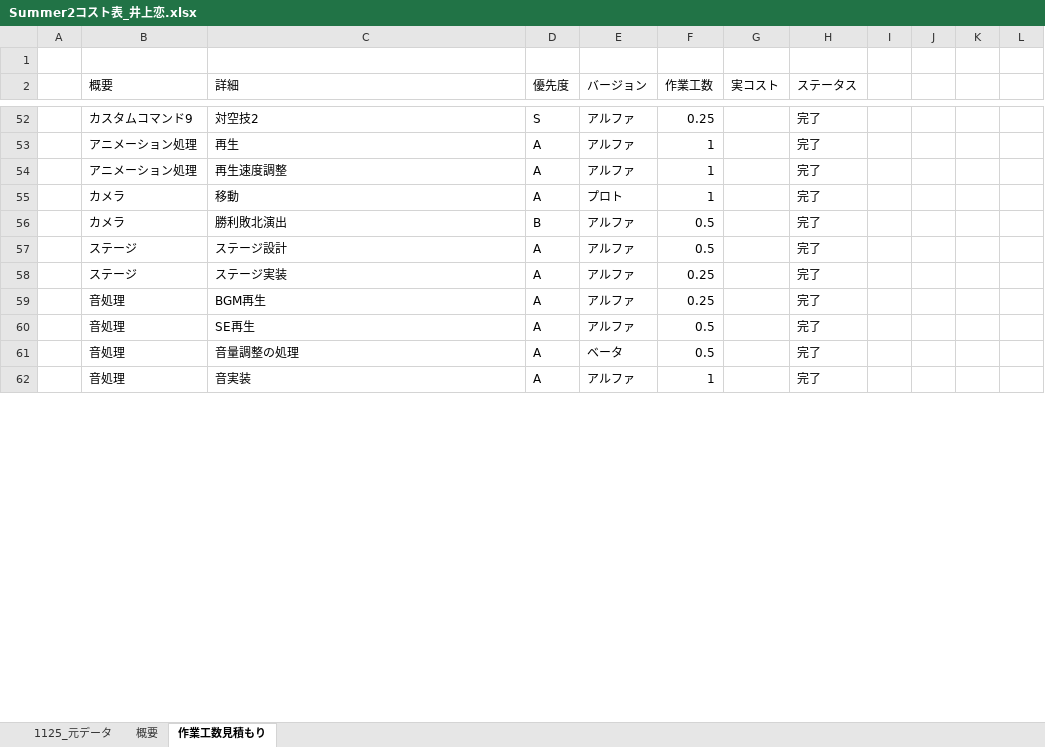
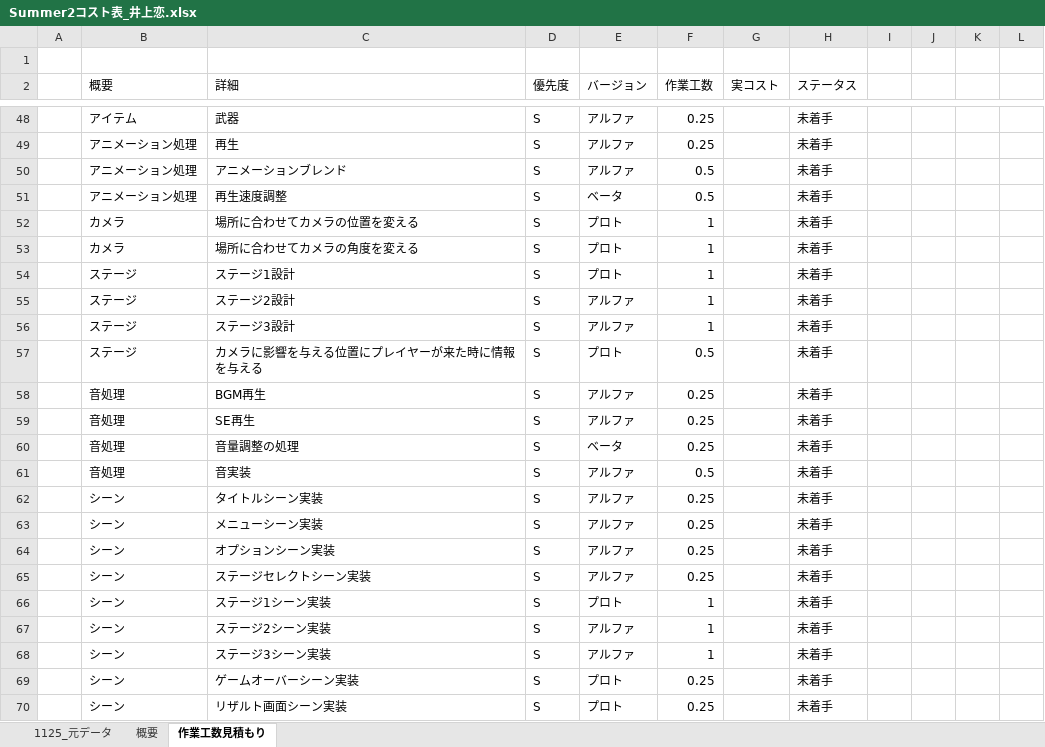
Before and after one commit to lovecap7/Summer2, an Excel workbook: Summer2コスト表_井上恋.xlsx, sheet 作業工数見積もり, drawn as a sheet; only a part is shown, gaps mark what is left out; values as stored, in another font and other column widths than the file's, no cell formats; removed rows and columns are numbered as before the commit, all else as after; the diff covers the shown part only; the diff names each change by its address in the sheet, - before the commit and + after, or states it on an @@ line.

```diff
--- a/Summer2コスト表_井上恋.xlsx (sheet 作業工数見積もり)
+++ b/Summer2コスト表_井上恋.xlsx (sheet 作業工数見積もり)
-B48 (概要): カスタムコマンド9
+B48 (概要): アイテム
-C48 (詳細): 対空技2
+C48 (詳細): 武器
-H48:H49 (ステータス): 完了
+H48:H49 (ステータス): 未着手
-D49 (優先度): A
+D49 (優先度): S
-F49 (作業工数): 1
+F49 (作業工数): 0.25
+row 50:  | アニメーション処理 | アニメーションブレンド | S | アルファ | 0.5 |  | 未着手
-D51:D52 (優先度): A
+D51:D52 (優先度): S
-E51 (バージョン): アルファ
+E51 (バージョン): ベータ
-F51 (作業工数): 1
+F51 (作業工数): 0.5
-H51:H52 (ステータス): 完了
+H51:H52 (ステータス): 未着手
-C52 (詳細): 移動
+C52 (詳細): 場所に合わせてカメラの位置を変える
-row 56:  | カメラ | 勝利敗北演出 | B | アルファ | 0.5 |  | 完了
-row 57:  | ステージ | ステージ設計 | A | アルファ | 0.5 |  | 完了
-row 58:  | ステージ | ステージ実装 | A | アルファ | 0.25 |  | 完了
+row 53:  | カメラ | 場所に合わせてカメラの角度を変える | S | プロト | 1 |  | 未着手
+row 54:  | ステージ | ステージ1設計 | S | プロト | 1 |  | 未着手
+row 55:  | ステージ | ステージ2設計 | S | アルファ | 1 |  | 未着手
+row 56:  | ステージ | ステージ3設計 | S | アルファ | 1 |  | 未着手
+row 57:  | ステージ | カメラに影響を与える位置にプレイヤーが来た時に情報を与える | S | プロト | 0.5 |  | 未着手
-D58:D61 (優先度): A
+D58:D61 (優先度): S
-H58:H61 (ステータス): 完了
+H58:H61 (ステータス): 未着手
-F59:F60 (作業工数): 0.5
+F59:F60 (作業工数): 0.25
-F61 (作業工数): 1
+F61 (作業工数): 0.5
+row 62:  | シーン | タイトルシーン実装 | S | アルファ | 0.25 |  | 未着手
+row 63:  | シーン | メニューシーン実装 | S | アルファ | 0.25 |  | 未着手
+row 64:  | シーン | オプションシーン実装 | S | アルファ | 0.25 |  | 未着手
+row 65:  | シーン | ステージセレクトシーン実装 | S | アルファ | 0.25 |  | 未着手
+row 66:  | シーン | ステージ1シーン実装 | S | プロト | 1 |  | 未着手
+row 67:  | シーン | ステージ2シーン実装 | S | アルファ | 1 |  | 未着手
+row 68:  | シーン | ステージ3シーン実装 | S | アルファ | 1 |  | 未着手
+row 69:  | シーン | ゲームオーバーシーン実装 | S | プロト | 0.25 |  | 未着手
+row 70:  | シーン | リザルト画面シーン実装 | S | プロト | 0.25 |  | 未着手
```
Also changed, not shown: 30 added rows, 28 removed rows and 89 edited cells elsewhere in this sheet, sheet 概要, sheet 1125_元データ, cell formats.
